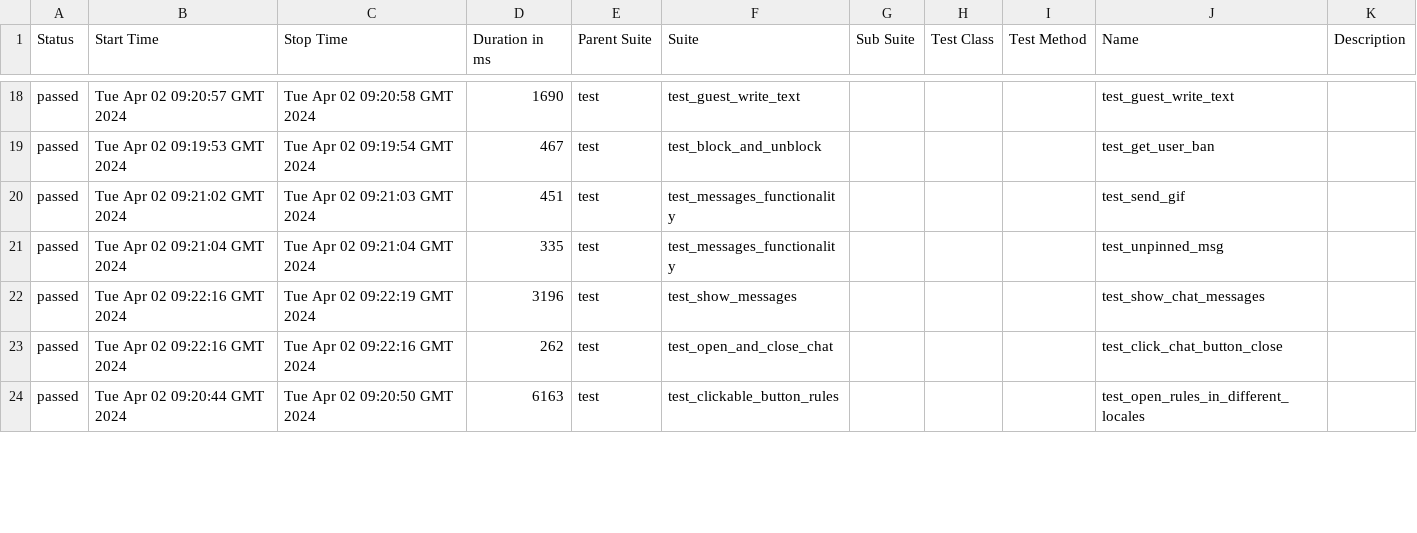
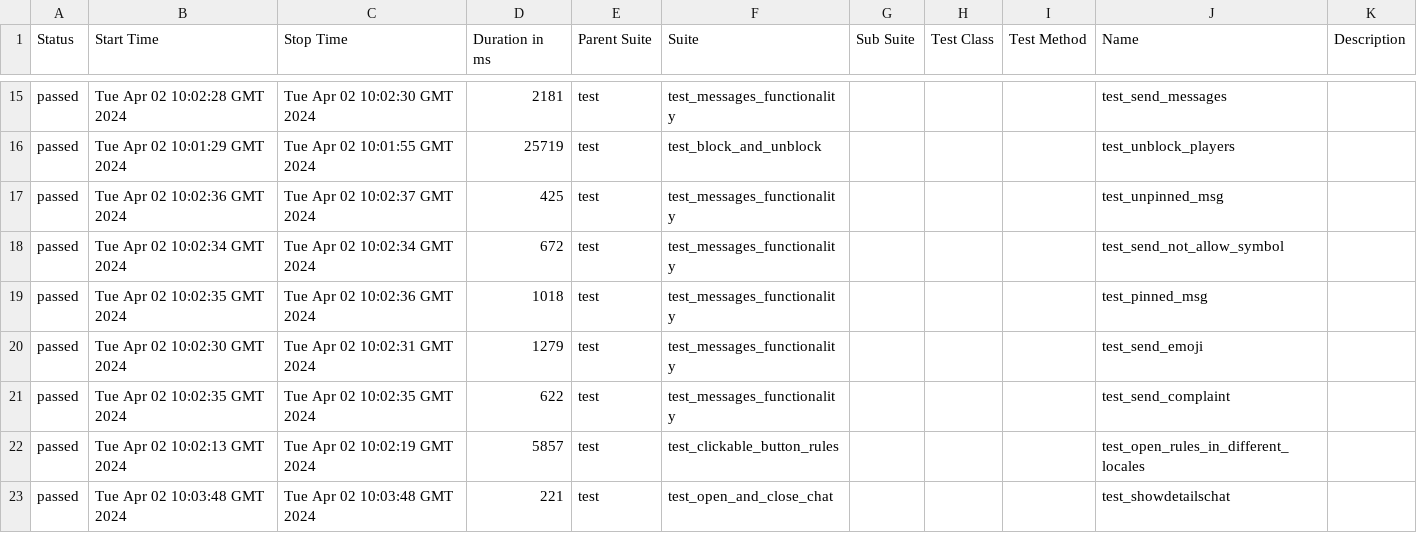
Before and after one commit to VladimirSaf95/ChatProject, a CSV file: data/suites.csv, drawn as a sheet; only a part is shown, gaps mark what is left out; the diff covers the shown part only.

Commit message:
Deploying to gh-pages from @ VladimirSaf95/ChatProject@b25b38b5d6a4ab3f92db7684eee0f243a8425582 🚀

```diff
--- a/data/suites.csv
+++ b/data/suites.csv
@@ -18,7 +15,9 @@
-"passed","Tue Apr 02 09:20:57 GMT 2024","Tue Apr 02 09:20:58 GMT 2024","1690","test","test_guest_write_text","","","","test_guest_write_text",""
-"passed","Tue Apr 02 09:19:53 GMT 2024","Tue Apr 02 09:19:54 GMT 2024","467","test","test_block_and_unblock","","","","test_get_user_ban",""
-"passed","Tue Apr 02 09:21:02 GMT 2024","Tue Apr 02 09:21:03 GMT 2024","451","test","test_messages_functionality","","","","test_send_gif",""
-"passed","Tue Apr 02 09:21:04 GMT 2024","Tue Apr 02 09:21:04 GMT 2024","335","test","test_messages_functionality","","","","test_unpinned_msg",""
-"passed","Tue Apr 02 09:22:16 GMT 2024","Tue Apr 02 09:22:19 GMT 2024","3196","test","test_show_messages","","","","test_show_chat_messages",""
-"passed","Tue Apr 02 09:22:16 GMT 2024","Tue Apr 02 09:22:16 GMT 2024","262","test","test_open_and_close_chat","","","","test_click_chat_button_close",""
-"passed","Tue Apr 02 09:20:44 GMT 2024","Tue Apr 02 09:20:50 GMT 2024","6163","test","test_clickable_button_rules","","","","test_open_rules_in_different_locales",""
+"passed","Tue Apr 02 10:02:28 GMT 2024","Tue Apr 02 10:02:30 GMT 2024","2181","test","test_messages_functionality","","","","test_send_messages",""
+"passed","Tue Apr 02 10:01:29 GMT 2024","Tue Apr 02 10:01:55 GMT 2024","25719","test","test_block_and_unblock","","","","test_unblock_players",""
+"passed","Tue Apr 02 10:02:36 GMT 2024","Tue Apr 02 10:02:37 GMT 2024","425","test","test_messages_functionality","","","","test_unpinned_msg",""
+"passed","Tue Apr 02 10:02:34 GMT 2024","Tue Apr 02 10:02:34 GMT 2024","672","test","test_messages_functionality","","","","test_send_not_allow_symbol",""
+"passed","Tue Apr 02 10:02:35 GMT 2024","Tue Apr 02 10:02:36 GMT 2024","1018","test","test_messages_functionality","","","","test_pinned_msg",""
+"passed","Tue Apr 02 10:02:30 GMT 2024","Tue Apr 02 10:02:31 GMT 2024","1279","test","test_messages_functionality","","","","test_send_emoji",""
+"passed","Tue Apr 02 10:02:35 GMT 2024","Tue Apr 02 10:02:35 GMT 2024","622","test","test_messages_functionality","","","","test_send_complaint",""
+"passed","Tue Apr 02 10:02:13 GMT 2024","Tue Apr 02 10:02:19 GMT 2024","5857","test","test_clickable_button_rules","","","","test_open_rules_in_different_locales",""
+"passed","Tue Apr 02 10:03:48 GMT 2024","Tue Apr 02 10:03:48 GMT 2024","221","test","test_open_and_close_chat","","","","test_showdetailschat",""
```
Also changed, not shown: 1 added row, 3 removed rows and 68 edited cells elsewhere in this file, data/behaviors.csv, 49 other files.
